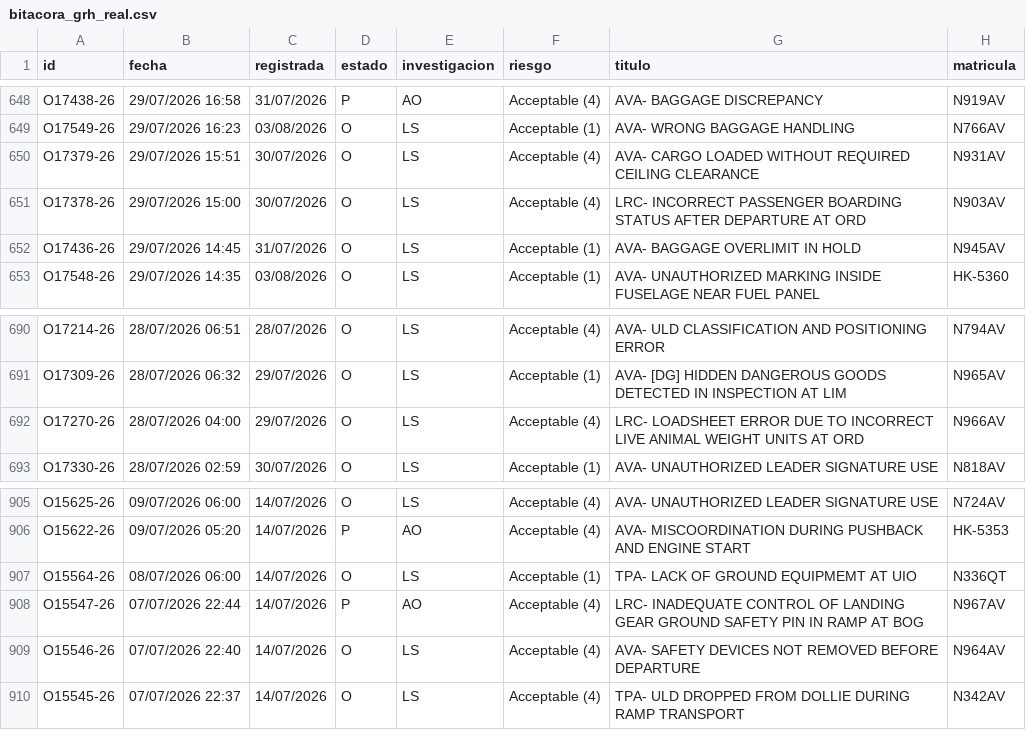
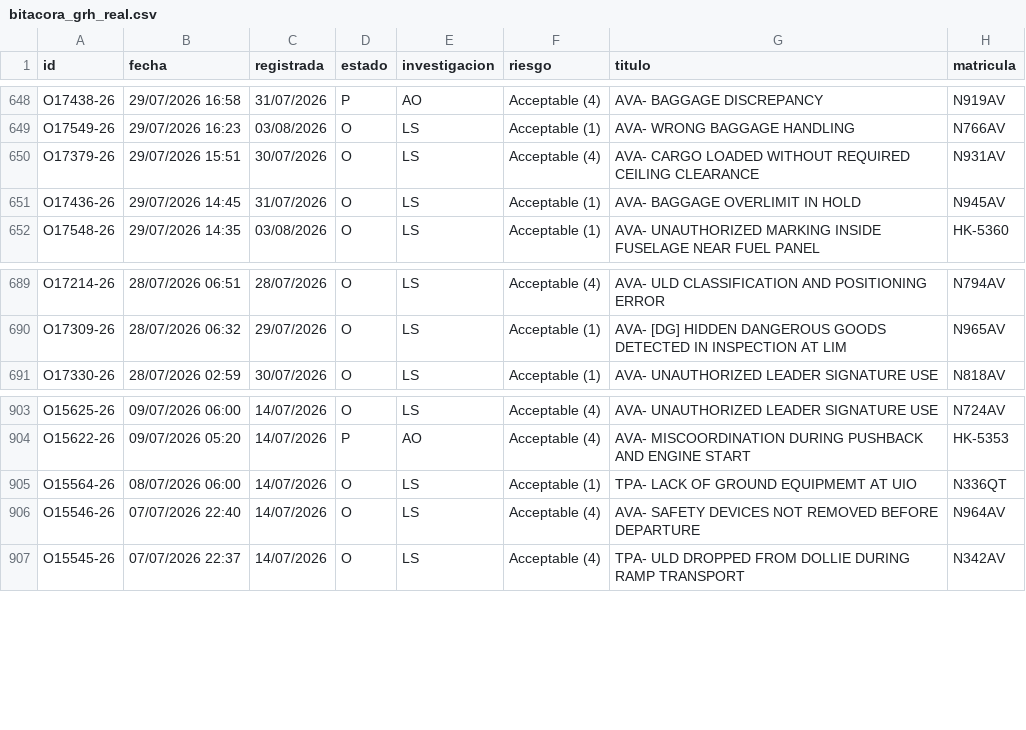
Before and after one commit to luibernip/segops, a CSV file: bitacora_grh_real.csv, drawn as a sheet; only a part is shown, gaps mark what is left out.

```diff
--- a/bitacora_grh_real.csv
+++ b/bitacora_grh_real.csv
@@ -650,3 +650,2 @@ O17549-26;29/07/2026 16:23;03/08/2026;O;LS;Acceptable (1);AVA- WRONG BAGGAGE HAN
 O17379-26;29/07/2026 15:51;30/07/2026;O;LS;Acceptable (4);AVA- CARGO LOADED WITHOUT REQUIRED CEILING CLEARANCE;N931AV
-O17378-26;29/07/2026 15:00;30/07/2026;O;LS;Acceptable (4);LRC- INCORRECT PASSENGER BOARDING STATUS AFTER DEPARTURE AT ORD;N903AV
 O17436-26;29/07/2026 14:45;31/07/2026;O;LS;Acceptable (1);AVA- BAGGAGE OVERLIMIT IN HOLD;N945AV
@@ -691,3 +690,2 @@ O17214-26;28/07/2026 06:51;28/07/2026;O;LS;Acceptable (4);AVA- ULD CLASSIFICATIO
 O17309-26;28/07/2026 06:32;29/07/2026;O;LS;Acceptable (1);AVA- [DG] HIDDEN DANGEROUS GOODS DETECTED IN INSPECTION AT LIM;N965AV
-O17270-26;28/07/2026 04:00;29/07/2026;O;LS;Acceptable (4);LRC- LOADSHEET ERROR DUE TO INCORRECT LIVE ANIMAL WEIGHT UNITS AT ORD;N966AV
 O17330-26;28/07/2026 02:59;30/07/2026;O;LS;Acceptable (1);AVA- UNAUTHORIZED LEADER SIGNATURE USE;N818AV
@@ -907,3 +905,2 @@ O15622-26;09/07/2026 05:20;14/07/2026;P;AO;Acceptable (4);AVA- MISCOORDINATION D
 O15564-26;08/07/2026 06:00;14/07/2026;O;LS;Acceptable (1);TPA- LACK OF GROUND EQUIPMEMT AT UIO;N336QT
-O15547-26;07/07/2026 22:44;14/07/2026;P;AO;Acceptable (4);LRC- INADEQUATE CONTROL OF LANDING GEAR GROUND SAFETY PIN IN RAMP AT BOG;N967AV
 O15546-26;07/07/2026 22:40;14/07/2026;O;LS;Acceptable (4);AVA- SAFETY DEVICES NOT REMOVED BEFORE DEPARTURE;N964AV
```
Also changed, not shown: bitacora_grh.csv, bitacora_real.csv, 1 other file.
